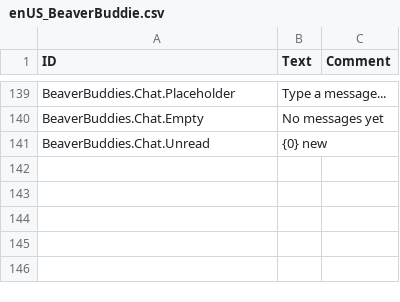
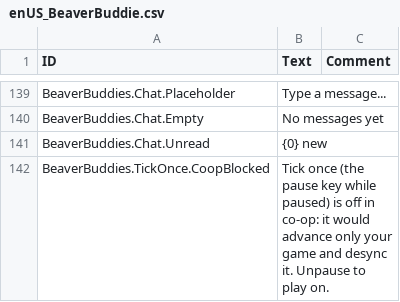
Before and after one commit to kramsey458/BeaverBuddies-Multiplayer-Stability-Fork, a CSV file: BeaverBuddies/Localizations/enUS_BeaverBuddie.csv, drawn as a sheet; only a part is shown, gaps mark what is left out.

```diff
--- a/BeaverBuddies/Localizations/enUS_BeaverBuddie.csv
+++ b/BeaverBuddies/Localizations/enUS_BeaverBuddie.csv
@@ -172 +172,2 @@ BeaverBuddies.Chat.Empty,"No messages yet",""
 BeaverBuddies.Chat.Unread,"{0} new",""
+BeaverBuddies.TickOnce.CoopBlocked,"Tick once (the pause key while paused) is off in co-op: it would advance only your game and desync it. Unpause to play on.",""
```
Also changed, not shown: 6 other files.
